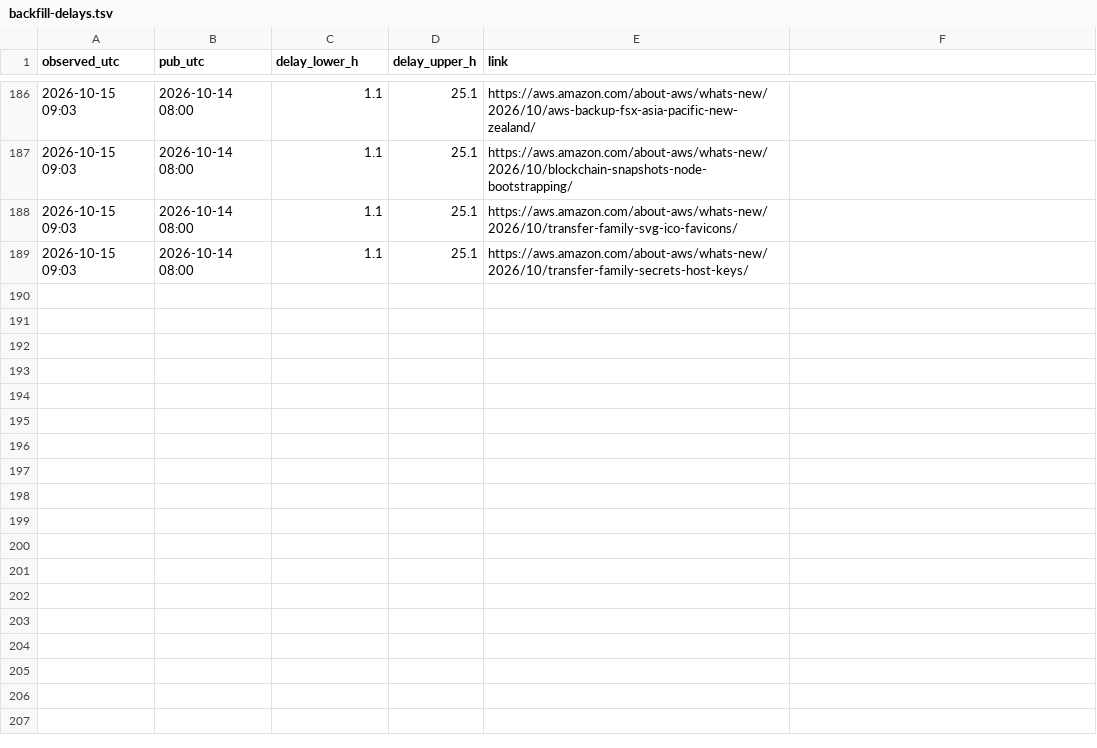
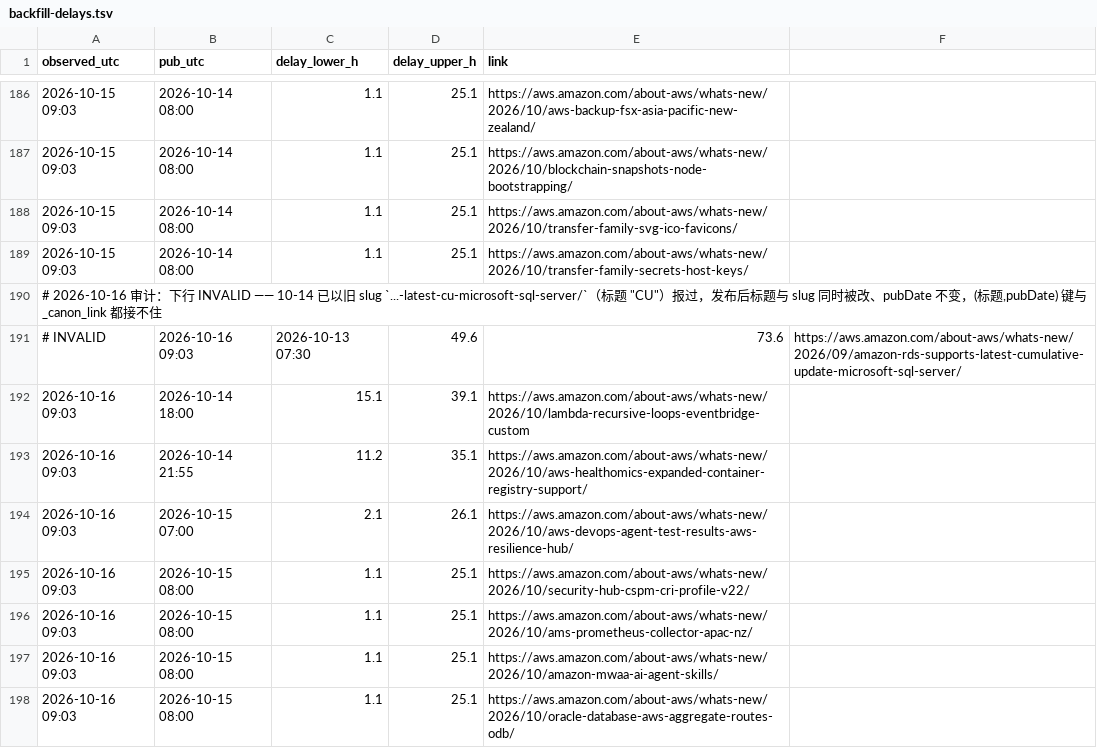
Before and after one commit to IanLiYi1996/personal-research-journal, a TSV file: aws-whats-new/backfill-delays.tsv, drawn as a sheet; only a part is shown, gaps mark what is left out; the diff names each change by its address in the sheet, - before the commit and + after, or states it on an @@ line.

```diff
--- a/aws-whats-new/backfill-delays.tsv
+++ b/aws-whats-new/backfill-delays.tsv
+row 190: # 2026-10-16 审计：下行 INVALID —— 10-14 已以旧 slug `...-latest-cu-microsoft-sql-server/`（标题 "CU"）报过，发布后标题与 slug 同时被改、pubDate 不变，(标题,pubDate) 键与 _canon_link 都接不住
+row 191: # INVALID | 2026-10-16 09:03 | 2026-10-13 07:30 | 49.6 | 73.6 | https://aws.amazon.com/about-aws/whats-new/2026/09/amazon-rds-supports-latest-cumulative-update-microsoft-sql-server/
+row 192: 2026-10-16 09:03 | 2026-10-14 18:00 | 15.1 | 39.1 | https://aws.amazon.com/about-aws/whats-new/2026/10/lambda-recursive-loops-eventbridge-custom
+row 193: 2026-10-16 09:03 | 2026-10-14 21:55 | 11.2 | 35.1 | https://aws.amazon.com/about-aws/whats-new/2026/10/aws-healthomics-expanded-container-registry-support/
+row 194: 2026-10-16 09:03 | 2026-10-15 07:00 | 2.1 | 26.1 | https://aws.amazon.com/about-aws/whats-new/2026/10/aws-devops-agent-test-results-aws-resilience-hub/
+row 195: 2026-10-16 09:03 | 2026-10-15 08:00 | 1.1 | 25.1 | https://aws.amazon.com/about-aws/whats-new/2026/10/security-hub-cspm-cri-profile-v22/
+row 196: 2026-10-16 09:03 | 2026-10-15 08:00 | 1.1 | 25.1 | https://aws.amazon.com/about-aws/whats-new/2026/10/ams-prometheus-collector-apac-nz/
+row 197: 2026-10-16 09:03 | 2026-10-15 08:00 | 1.1 | 25.1 | https://aws.amazon.com/about-aws/whats-new/2026/10/amazon-mwaa-ai-agent-skills/
+row 198: 2026-10-16 09:03 | 2026-10-15 08:00 | 1.1 | 25.1 | https://aws.amazon.com/about-aws/whats-new/2026/10/oracle-database-aws-aggregate-routes-odb/
```
Also changed, not shown: aws-whats-new/window-health.tsv, ops/run-log.tsv, 1 other file.
